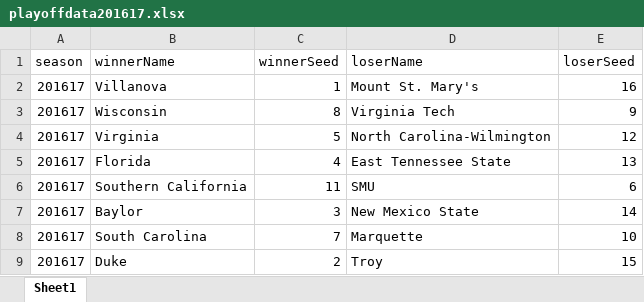
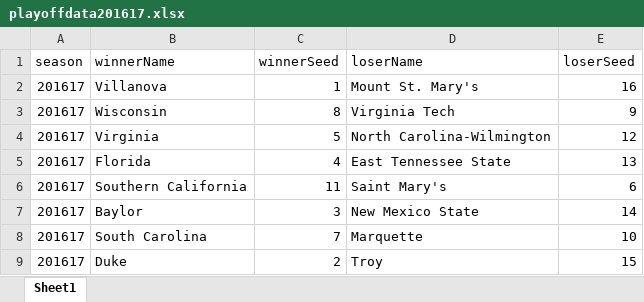
Before and after one commit to mehaKumar/machine-learning-madness, an Excel workbook: data/formatted/playoffdata201617.xlsx, sheet Sheet1, drawn as a sheet; only a part is shown; values as stored, in another font and other column widths than the file's, no borders; the diff names each change by its address in the sheet, - before the commit and + after, or states it on an @@ line.

Commit message:
cleaned and processed data from 201819 to 201516 and started neural net code

```diff
--- a/data/formatted/playoffdata201617.xlsx (sheet Sheet1)
+++ b/data/formatted/playoffdata201617.xlsx (sheet Sheet1)
-D6 (loserName): SMU
+D6 (loserName): Saint Mary's
```
Also changed, not shown: data/formatted/basicdata201617.xlsx, data/formatted/basicdata201819.xlsx, 11 other files.
